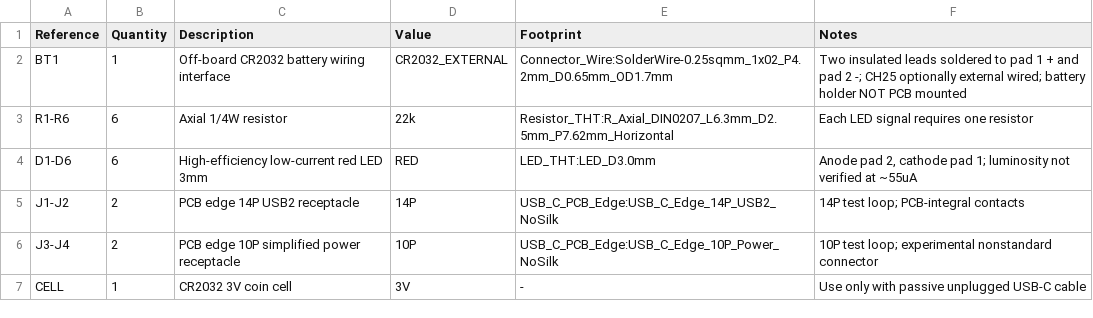
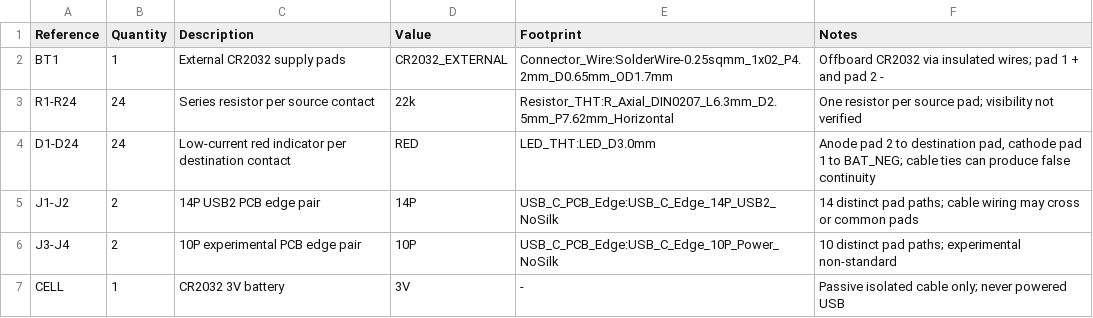
Before and after one commit to T-labDevelopment/USB-C_PCB_EdgeConnecter, a CSV file: verification/USB_C_Loop_Tester/bom.csv, drawn as a sheet.

Commit message:
feat(usb-c): implement Rev.0.7 per-contact signal separation in bom.csv

```diff
--- a/verification/USB_C_Loop_Tester/bom.csv
+++ b/verification/USB_C_Loop_Tester/bom.csv
@@ -1,7 +1,7 @@
 Reference,Quantity,Description,Value,Footprint,Notes
-BT1,1,Off-board CR2032 battery wiring interface,CR2032_EXTERNAL,Connector_Wire:SolderWire-0.25sqmm_1x02_P4.2mm_D0.65mm_OD1.7mm,"Two insulated leads soldered to pad 1 + and pad 2 -; CH25 optionally external wired; battery holder NOT PCB mounted"
-R1-R6,6,Axial 1/4W resistor,22k,Resistor_THT:R_Axial_DIN0207_L6.3mm_D2.5mm_P7.62mm_Horizontal,"Each LED signal requires one resistor"
-D1-D6,6,High-efficiency low-current red LED 3mm,RED,LED_THT:LED_D3.0mm,"Anode pad 2, cathode pad 1; luminosity not verified at ~55uA"
-J1-J2,2,PCB edge 14P USB2 receptacle,14P,USB_C_PCB_Edge:USB_C_Edge_14P_USB2_NoSilk,"14P test loop; PCB-integral contacts"
-J3-J4,2,PCB edge 10P simplified power receptacle,10P,USB_C_PCB_Edge:USB_C_Edge_10P_Power_NoSilk,"10P test loop; experimental nonstandard connector"
-CELL,1,CR2032 3V coin cell,3V,-,"Use only with passive unplugged USB-C cable"
+BT1,1,External CR2032 supply pads,CR2032_EXTERNAL,Connector_Wire:SolderWire-0.25sqmm_1x02_P4.2mm_D0.65mm_OD1.7mm,"Offboard CR2032 via insulated wires; pad 1 + and pad 2 -"
+R1-R24,24,Series resistor per source contact,22k,Resistor_THT:R_Axial_DIN0207_L6.3mm_D2.5mm_P7.62mm_Horizontal,"One resistor per source pad; visibility not verified"
+D1-D24,24,Low-current red indicator per destination contact,RED,LED_THT:LED_D3.0mm,"Anode pad 2 to destination pad, cathode pad 1 to BAT_NEG; cable ties can produce false continuity"
+J1-J2,2,14P USB2 PCB edge pair,14P,USB_C_PCB_Edge:USB_C_Edge_14P_USB2_NoSilk,"14 distinct pad paths; cable wiring may cross or common pads"
+J3-J4,2,10P experimental PCB edge pair,10P,USB_C_PCB_Edge:USB_C_Edge_10P_Power_NoSilk,"10 distinct pad paths; experimental non-standard"
+CELL,1,CR2032 3V battery,3V,-,"Passive isolated cable only; never powered USB"
```
